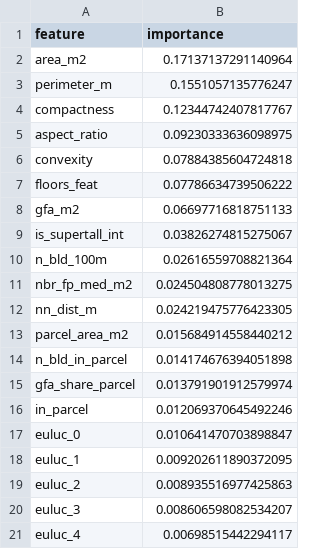
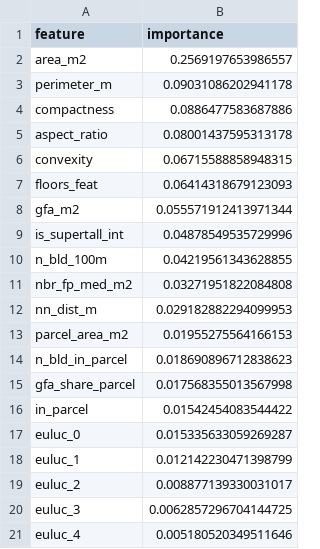
Before and after one commit to tianyichen1001/Yuqian_Shanghai-Energy, a CSV file: data/reference/b3_feature_importance_xgb.csv, drawn as a sheet.

```diff
--- a/data/reference/b3_feature_importance_xgb.csv
+++ b/data/reference/b3_feature_importance_xgb.csv
@@ -1,21 +1,21 @@
 feature,importance
-area_m2,0.17137137291140964
-perimeter_m,0.1551057135776247
-compactness,0.12344742407817767
-aspect_ratio,0.09230333636098975
-convexity,0.07884385604724818
-floors_feat,0.07786634739506222
-gfa_m2,0.06697716818751133
-is_supertall_int,0.03826274815275067
-n_bld_100m,0.02616559708821364
-nbr_fp_med_m2,0.024504808778013275
-nn_dist_m,0.024219475776423305
-parcel_area_m2,0.015684914558440212
-n_bld_in_parcel,0.014174676394051898
-gfa_share_parcel,0.013791901912579974
-in_parcel,0.012069370645492246
-euluc_0,0.010641470703898847
-euluc_1,0.009202611890372095
-euluc_2,0.008935516977425863
-euluc_3,0.008606598082534207
-euluc_4,0.00698515442294117
+area_m2,0.2569197653986557
+perimeter_m,0.09031086202941178
+compactness,0.0886477583687886
+aspect_ratio,0.08001437595313178
+convexity,0.06715588858948315
+floors_feat,0.06414318679123093
+gfa_m2,0.055571912413971344
+is_supertall_int,0.04878549535729996
+n_bld_100m,0.04219561343628855
+nbr_fp_med_m2,0.03271951822084808
+nn_dist_m,0.029182882294099953
+parcel_area_m2,0.01955275564166153
+n_bld_in_parcel,0.018690896712838623
+gfa_share_parcel,0.017568355013567998
+in_parcel,0.01542454083544422
+euluc_0,0.015335633059269287
+euluc_1,0.012142230471398799
+euluc_2,0.008877139330031017
+euluc_3,0.0062857296704144725
+euluc_4,0.005180520349511646
```
Also changed, not shown: data/reference/b3_class_distribution.csv, data/reference/b3_feature_importance_cat.csv, 6 other files.
